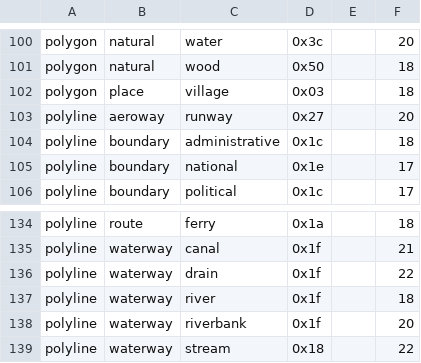
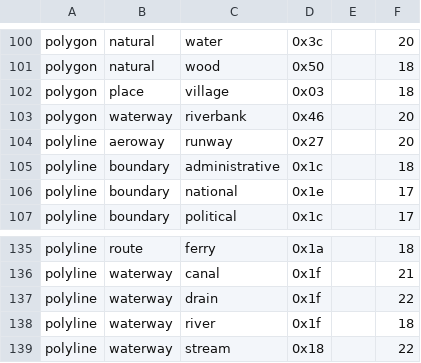
Before and after one commit to burto/mkgmap, a CSV file: resources/map-features.csv, drawn as a sheet; only a part is shown, gaps mark what is left out.

Commit message:
Riverbank is a polygon (strangely).
git-svn-id: http://svn.parabola.me.uk/mkgmap/trunk@551 25d90789-57f7-4ee0-8453-03a3dfeeeb22

```diff
--- a/resources/map-features.csv
+++ b/resources/map-features.csv
@@ -102,2 +102,3 @@ polygon|natural|wood|0x50||18
 polygon|place|village|0x03||18
+polygon|waterway|riverbank|0x46||20
 polyline|aeroway|runway|0x27||20
@@ -137,3 +138,2 @@ polyline|waterway|drain|0x1f||22
 polyline|waterway|river|0x1f||18
-polyline|waterway|riverbank|0x1f||20
 polyline|waterway|stream|0x18||22
```
Also changed, not shown: resources/osm_garmin_map.csv.
